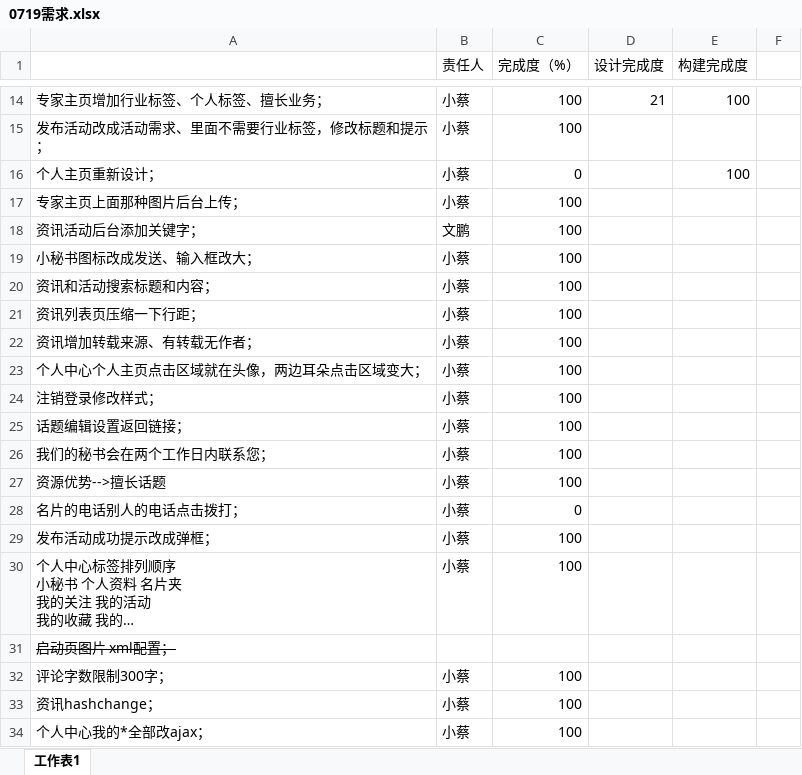
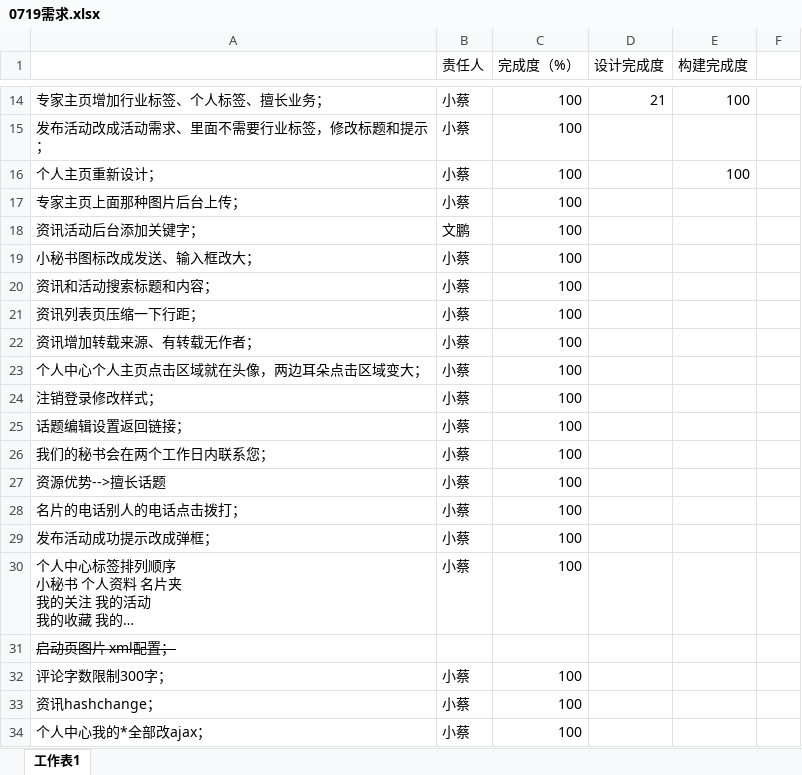
Before and after one commit to visonforcoding/bgq, an Excel workbook: src/Doc/0719需求.xlsx, sheet 工作表1, drawn as a sheet; only a part is shown, gaps mark what is left out; long unchanged cells end in …; values as stored, in another font and other column widths than the file's, no borders; the diff names each change by its address in the sheet, - before the commit and + after, or states it on an @@ line.

```diff
--- a/src/Doc/0719需求.xlsx (sheet 工作表1)
+++ b/src/Doc/0719需求.xlsx (sheet 工作表1)
-C16 (完成度（%）): 0
+C16 (完成度（%）): 100
-C28 (完成度（%）): 0
+C28 (完成度（%）): 100
```
Also changed, not shown: 2 other files.
